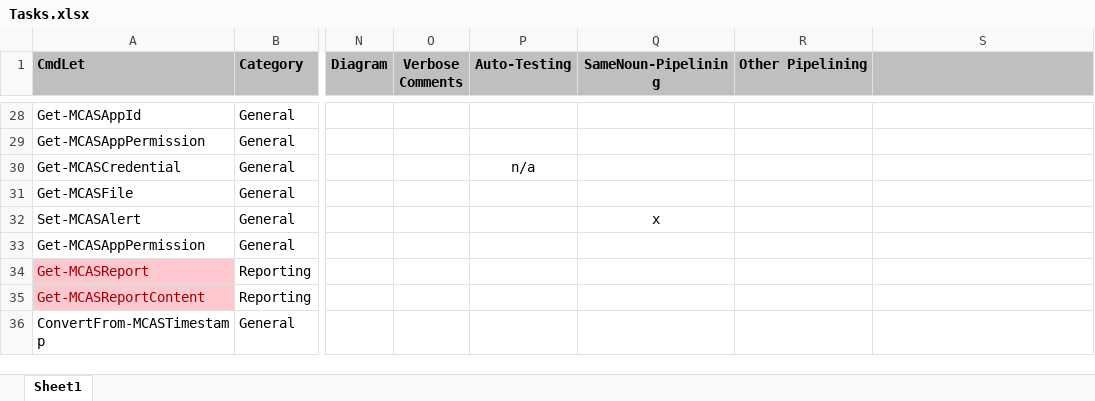
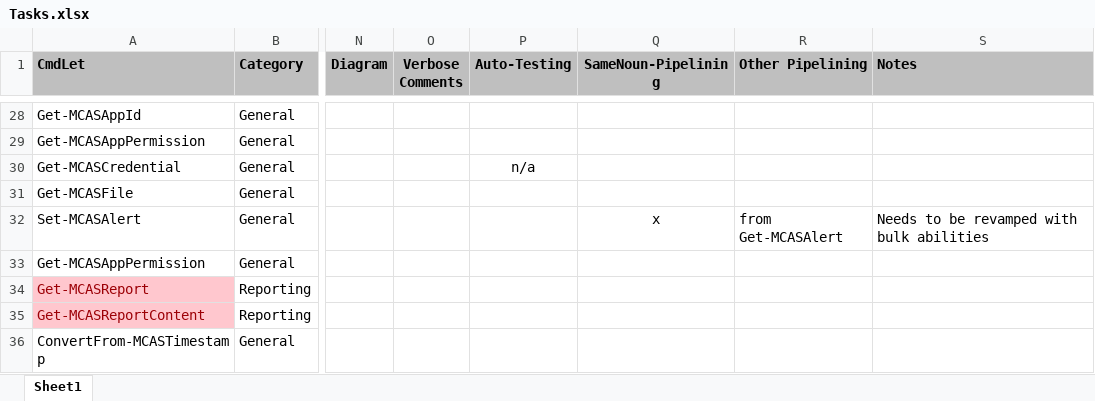
Before and after one commit to powershellshock/MCAS-Powershell, an Excel workbook: docs/Tasks.xlsx, sheet Sheet1, drawn as a sheet; only a part is shown, gaps mark what is left out; values as stored, in another font and other column widths than the file's, no borders; conditional formats not drawn; the diff names each change by its address in the sheet, - before the commit and + after, or states it on an @@ line.

Commit message:
added Set-MCASAlert

```diff
--- a/docs/Tasks.xlsx (sheet Sheet1)
+++ b/docs/Tasks.xlsx (sheet Sheet1)
-S1: (empty)
+S1: Notes
-R32 (Other Pipelining): (empty)
+R32 (Other Pipelining): from Get-MCASAlert
-S32 (Notes): (empty)
+S32 (Notes): Needs to be revamped with bulk abilities
```
Also changed, not shown: 3 other files.
